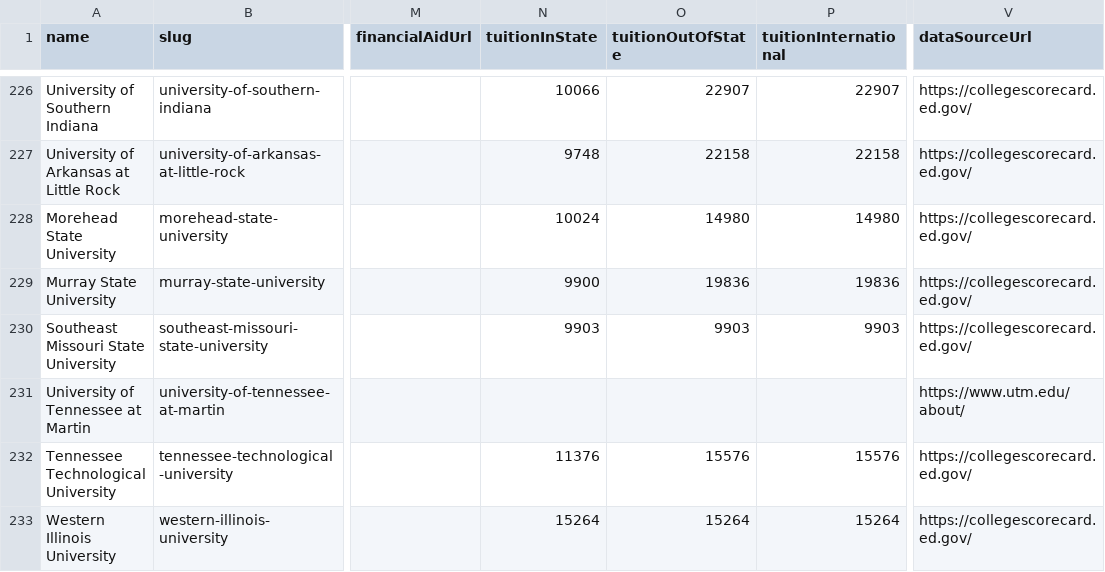
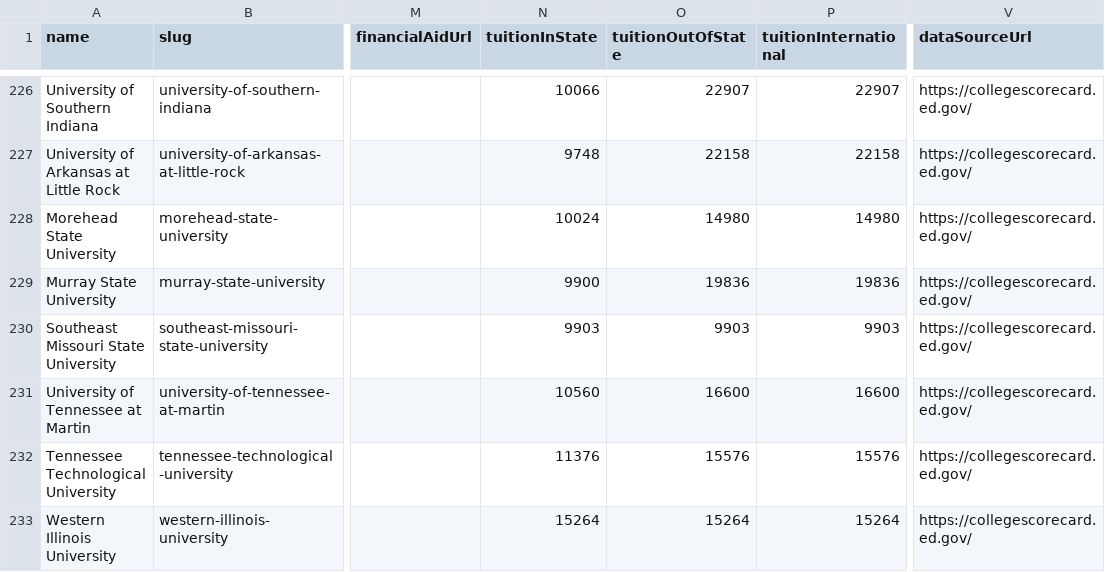
Before and after one commit to mattblittle-create/scoutline-beta, a CSV file: data/college-baseball-programs.csv, drawn as a sheet; only a part is shown, gaps mark what is left out; the diff covers the shown part only; the diff names each change by its address in the sheet, - before the commit and + after, or states it on an @@ line.

Commit message:
Enrich D1 college baseball program data

```diff
--- a/data/college-baseball-programs.csv
+++ b/data/college-baseball-programs.csv
-N231 (tuitionInState): (empty)
+N231 (tuitionInState): 10560
-O231 (tuitionOutOfState): (empty)
+O231 (tuitionOutOfState): 16600
-P231 (tuitionInternational): (empty)
+P231 (tuitionInternational): 16600
-V231 (dataSourceUrl): https://www.utm.edu/about/
+V231 (dataSourceUrl): https://collegescorecard.ed.gov/
```
Also changed, not shown: 113 edited cells elsewhere in this file.
